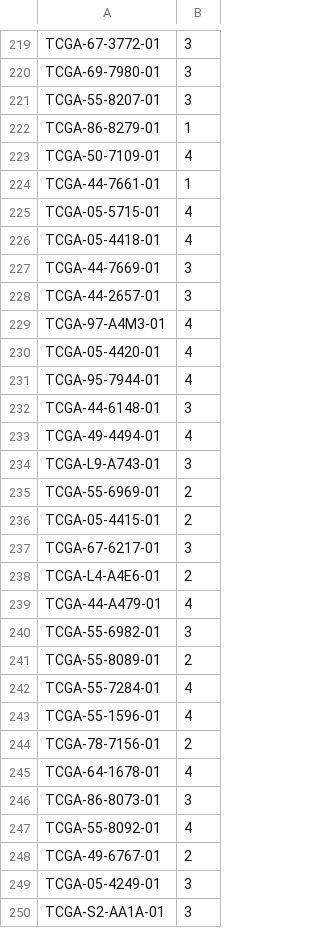
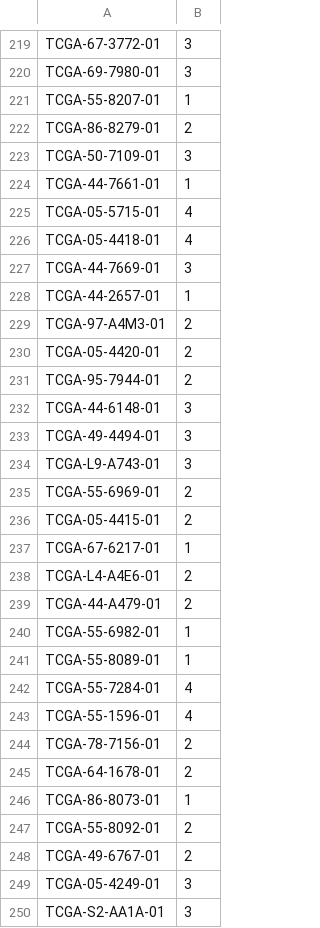
Before and after one commit to mengxu98/ImmuCycReg-framework, a CSV file: data/sample_cluster_4.csv, drawn as a sheet; only a part is shown, gaps mark what is left out; the diff covers the shown part only.

Commit message:
Update clustering reproduction materials

```diff
--- a/data/sample_cluster_4.csv
+++ b/data/sample_cluster_4.csv
@@ -220,5 +220,5 @@
 "TCGA-69-7980-01",3
-"TCGA-55-8207-01",3
-"TCGA-86-8279-01",1
-"TCGA-50-7109-01",4
+"TCGA-55-8207-01",1
+"TCGA-86-8279-01",2
+"TCGA-50-7109-01",3
 "TCGA-44-7661-01",1
@@ -227,8 +227,8 @@
 "TCGA-44-7669-01",3
-"TCGA-44-2657-01",3
-"TCGA-97-A4M3-01",4
-"TCGA-05-4420-01",4
-"TCGA-95-7944-01",4
+"TCGA-44-2657-01",1
+"TCGA-97-A4M3-01",2
+"TCGA-05-4420-01",2
+"TCGA-95-7944-01",2
 "TCGA-44-6148-01",3
-"TCGA-49-4494-01",4
+"TCGA-49-4494-01",3
 "TCGA-L9-A743-01",3
@@ -236,7 +236,7 @@
 "TCGA-05-4415-01",2
-"TCGA-67-6217-01",3
+"TCGA-67-6217-01",1
 "TCGA-L4-A4E6-01",2
-"TCGA-44-A479-01",4
-"TCGA-55-6982-01",3
-"TCGA-55-8089-01",2
+"TCGA-44-A479-01",2
+"TCGA-55-6982-01",1
+"TCGA-55-8089-01",1
 "TCGA-55-7284-01",4
@@ -244,5 +244,5 @@
 "TCGA-78-7156-01",2
-"TCGA-64-1678-01",4
-"TCGA-86-8073-01",3
-"TCGA-55-8092-01",4
+"TCGA-64-1678-01",2
+"TCGA-86-8073-01",1
+"TCGA-55-8092-01",2
 "TCGA-49-6767-01",2
```
Also changed, not shown: 116 edited cells elsewhere in this file, 4 other files.
